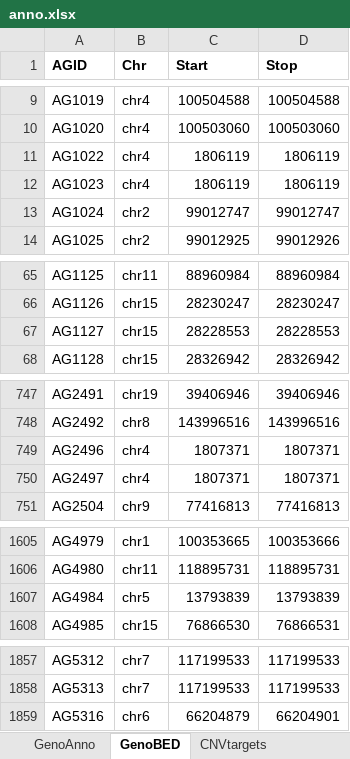
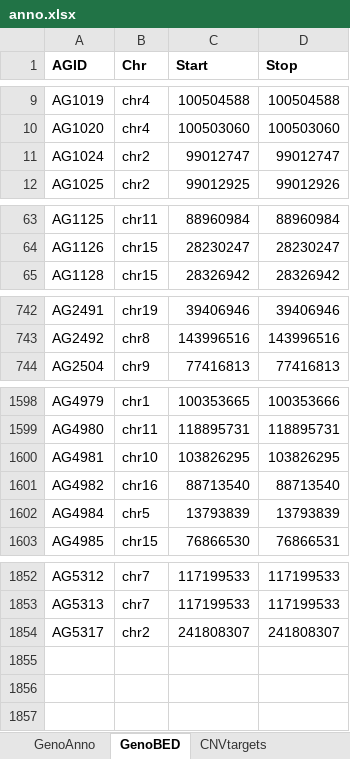
Before and after one commit to hadasvolk/MyScreen, an Excel workbook: Script/docs/anno.xlsx, sheet GenoBED, drawn as a sheet; only a part is shown, gaps mark what is left out; values as stored, in another font and other column widths than the file's, no borders; removed rows and columns are numbered as before the commit, all else as after; the diff covers the shown part only; the diff names each change by its address in the sheet, - before the commit and + after, or states it on an @@ line.

```diff
--- a/Script/docs/anno.xlsx (sheet GenoBED)
+++ b/Script/docs/anno.xlsx (sheet GenoBED)
-row 11: AG1022 | chr4 | 1806119 | 1806119
-row 12: AG1023 | chr4 | 1806119 | 1806119
-row 67: AG1127 | chr15 | 28228553 | 28228553
-row 749: AG2496 | chr4 | 1807371 | 1807371
-row 750: AG2497 | chr4 | 1807371 | 1807371
+row 1600: AG4981 | chr10 | 103826295 | 103826295
+row 1601: AG4982 | chr16 | 88713540 | 88713540
-row 1859: AG5316 | chr6 | 66204879 | 66204901
+row 1854: AG5317 | chr2 | 241808307 | 241808307
```
Also changed, not shown: 2 added rows and 4 removed rows elsewhere in this sheet, sheet GenoAnno, sheet CNVAnno, 26 other files.
